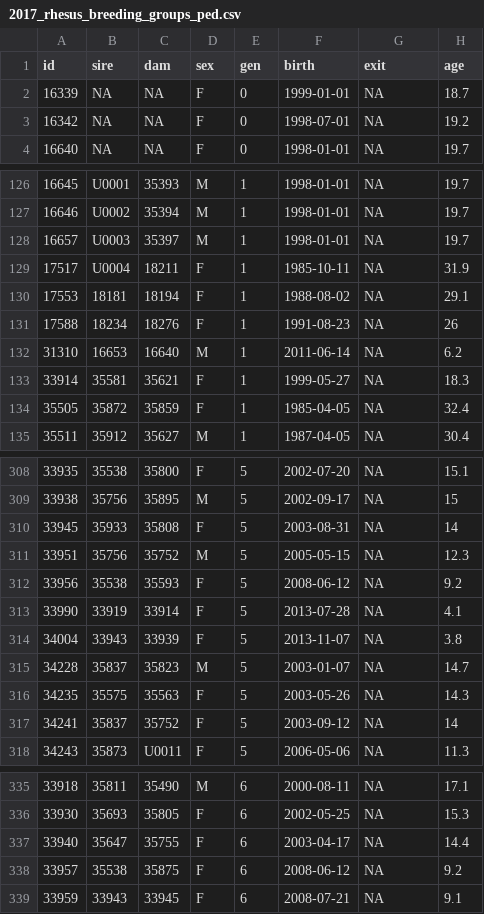
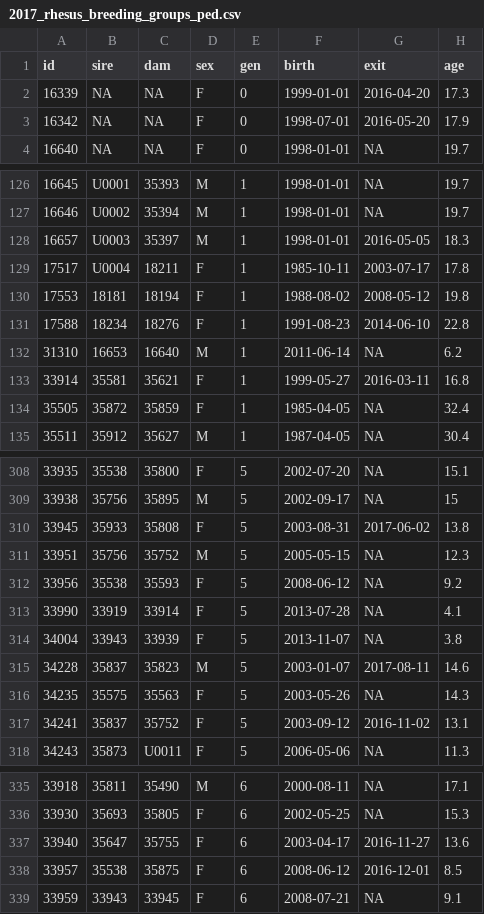
Before and after one commit to rmsharp/20170907_rhesus_breeding_groups, a CSV file: reports/2017_rhesus_breeding_groups_ped.csv, drawn as a sheet; only a part is shown, gaps mark what is left out; the diff covers the shown part only.

```diff
--- a/reports/2017_rhesus_breeding_groups_ped.csv
+++ b/reports/2017_rhesus_breeding_groups_ped.csv
@@ -1,4 +1,4 @@
 "id","sire","dam","sex","gen","birth","exit","age"
-"16339",NA,NA,"F",0,1999-01-01,NA,18.7
-"16342",NA,NA,"F",0,1998-07-01,NA,19.2
+"16339",NA,NA,"F",0,1999-01-01,2016-04-20,17.3
+"16342",NA,NA,"F",0,1998-07-01,2016-05-20,17.9
 "16640",NA,NA,"F",0,1998-01-01,NA,19.7
@@ -127,8 +127,8 @@
 "16646","U0002","35394","M",1,1998-01-01,NA,19.7
-"16657","U0003","35397","M",1,1998-01-01,NA,19.7
-"17517","U0004","18211","F",1,1985-10-11,NA,31.9
-"17553","18181","18194","F",1,1988-08-02,NA,29.1
-"17588","18234","18276","F",1,1991-08-23,NA,26
+"16657","U0003","35397","M",1,1998-01-01,2016-05-05,18.3
+"17517","U0004","18211","F",1,1985-10-11,2003-07-17,17.8
+"17553","18181","18194","F",1,1988-08-02,2008-05-12,19.8
+"17588","18234","18276","F",1,1991-08-23,2014-06-10,22.8
 "31310","16653","16640","M",1,2011-06-14,NA,6.2
-"33914","35581","35621","F",1,1999-05-27,NA,18.3
+"33914","35581","35621","F",1,1999-05-27,2016-03-11,16.8
 "35505","35872","35859","F",1,1985-04-05,NA,32.4
@@ -309,3 +309,3 @@
 "33938","35756","35895","M",5,2002-09-17,NA,15
-"33945","35933","35808","F",5,2003-08-31,NA,14
+"33945","35933","35808","F",5,2003-08-31,2017-06-02,13.8
 "33951","35756","35752","M",5,2005-05-15,NA,12.3
@@ -314,5 +314,5 @@
 "34004","33943","33939","F",5,2013-11-07,NA,3.8
-"34228","35837","35823","M",5,2003-01-07,NA,14.7
+"34228","35837","35823","M",5,2003-01-07,2017-08-11,14.6
 "34235","35575","35563","F",5,2003-05-26,NA,14.3
-"34241","35837","35752","F",5,2003-09-12,NA,14
+"34241","35837","35752","F",5,2003-09-12,2016-11-02,13.1
 "34243","35873","U0011","F",5,2006-05-06,NA,11.3
@@ -336,4 +336,4 @@
 "33930","35693","35805","F",6,2002-05-25,NA,15.3
-"33940","35647","35755","F",6,2003-04-17,NA,14.4
-"33957","35538","35875","F",6,2008-06-12,NA,9.2
+"33940","35647","35755","F",6,2003-04-17,2016-11-27,13.6
+"33957","35538","35875","F",6,2008-06-12,2016-12-01,8.5
 "33959","33943","33945","F",6,2008-07-21,NA,9.1
```
Also changed, not shown: 11 edited cells elsewhere in this file, 1 other file.
